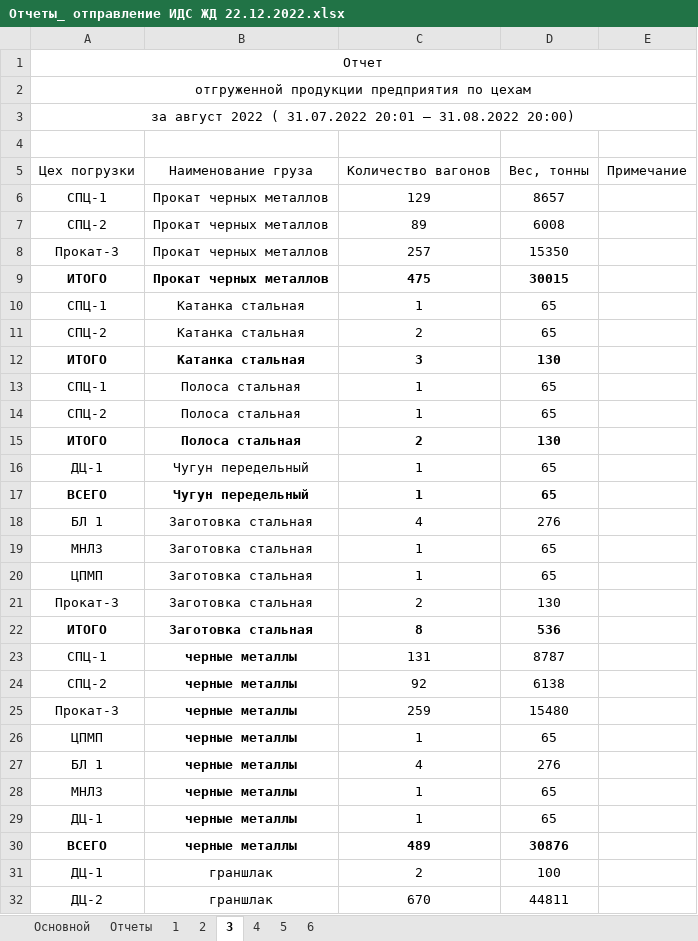
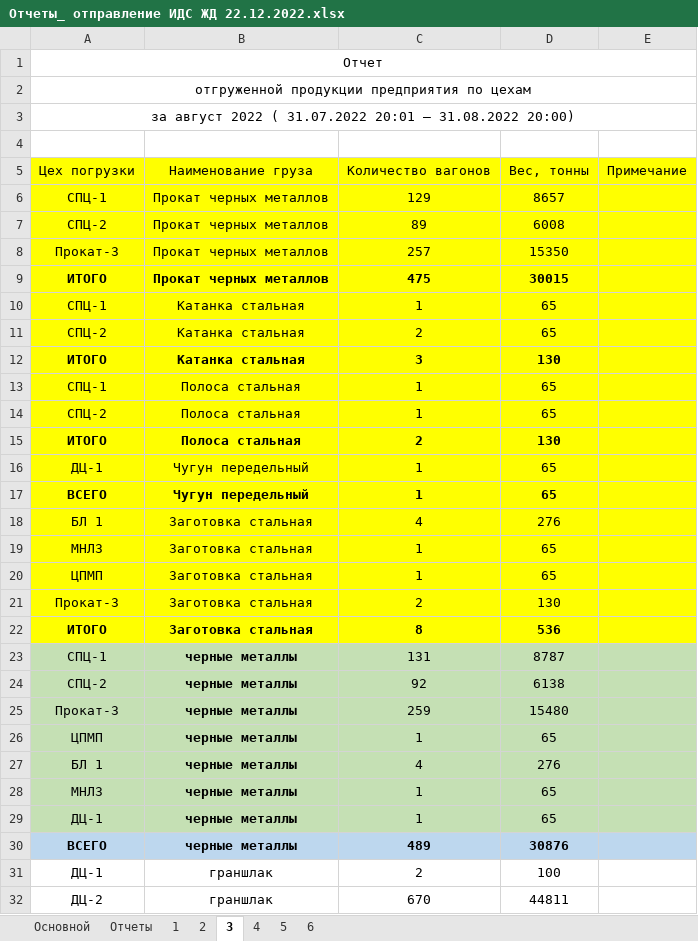
Before and after one commit to ealevchenko/IDS-RailWay, an Excel workbook: Documents/Формы отчетов/Отчеты_ отправление ИДС ЖД 22.12.2022.xlsx, sheet 3, drawn as a sheet; only a part is shown; values as stored, in another font and other column widths than the file's, no borders; charts and pictures not drawn; the diff covers the shown part only; the diff names each change by its address in the sheet, - before the commit and + after, or states it on an @@ line.

Commit message:
док

```diff
--- a/Documents/Формы отчетов/Отчеты_ отправление ИДС ЖД 22.12.2022.xlsx (sheet 3)
+++ b/Documents/Формы отчетов/Отчеты_ отправление ИДС ЖД 22.12.2022.xlsx (sheet 3)
-A5:E22 fill: none
+A5:E22 fill: #FFFF00
-A23:E29 fill: none
+A23:E29 fill: #C5E0B4
-A30:E30 fill: none
+A30:E30 fill: #BDD7EE
```
Also changed, not shown: cell formats elsewhere in this sheet.
